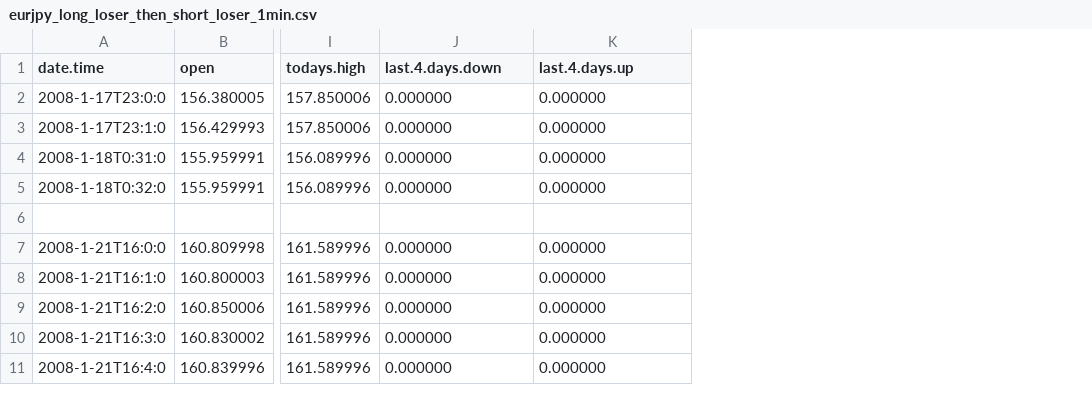
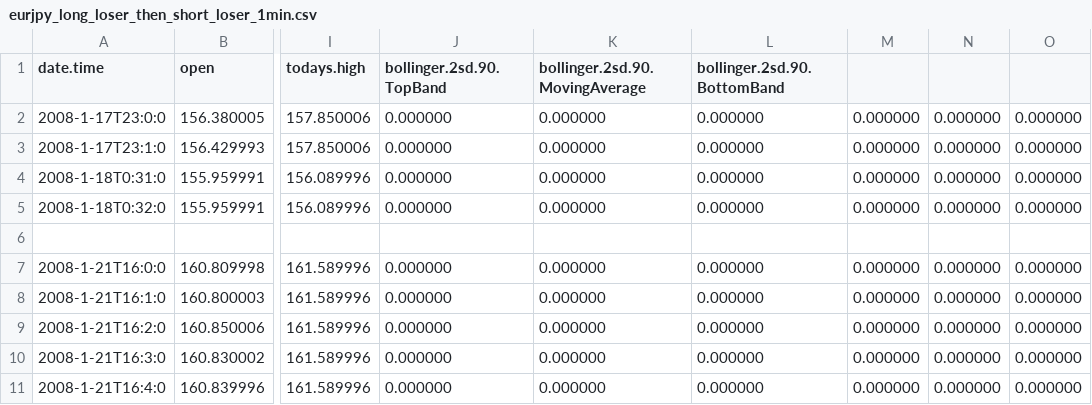
Before and after one commit to willhumphreys/backtesting, a CSV file: acceptance_data/eurjpy_long_loser_then_short_loser_1min.csv, drawn as a sheet; only a part is shown, gaps mark what is left out; the diff names each change by its address in the sheet, - before the commit and + after, or states it on an @@ line.

```diff
--- a/acceptance_data/eurjpy_long_loser_then_short_loser_1min.csv
+++ b/acceptance_data/eurjpy_long_loser_then_short_loser_1min.csv
+column L (bollinger.2sd.90.BottomBand), rows 2-11: 0.000000 | 0.000000 | 0.000000 | 0.000000 |  | 0.000000 | 0.000000 | 0.000000 | 0.000000 | 0.000000
+column M, rows 2-11: 0.000000 | 0.000000 | 0.000000 | 0.000000 |  | 0.000000 | 0.000000 | 0.000000 | 0.000000 | 0.000000
+column N, rows 2-11: 0.000000 | 0.000000 | 0.000000 | 0.000000 |  | 0.000000 | 0.000000 | 0.000000 | 0.000000 | 0.000000
+column O, rows 2-11: 0.000000 | 0.000000 | 0.000000 | 0.000000 |  | 0.000000 | 0.000000 | 0.000000 | 0.000000 | 0.000000
-J1: last.4.days.down
+J1: bollinger.2sd.90.TopBand
-K1: last.4.days.up
+K1: bollinger.2sd.90.MovingAverage
```
Also changed, not shown: acceptance_data/eurjpy_long_loser_1min.csv, acceptance_data/eurjpy_long_loser_then_winner_60min.csv, 12 other files.
